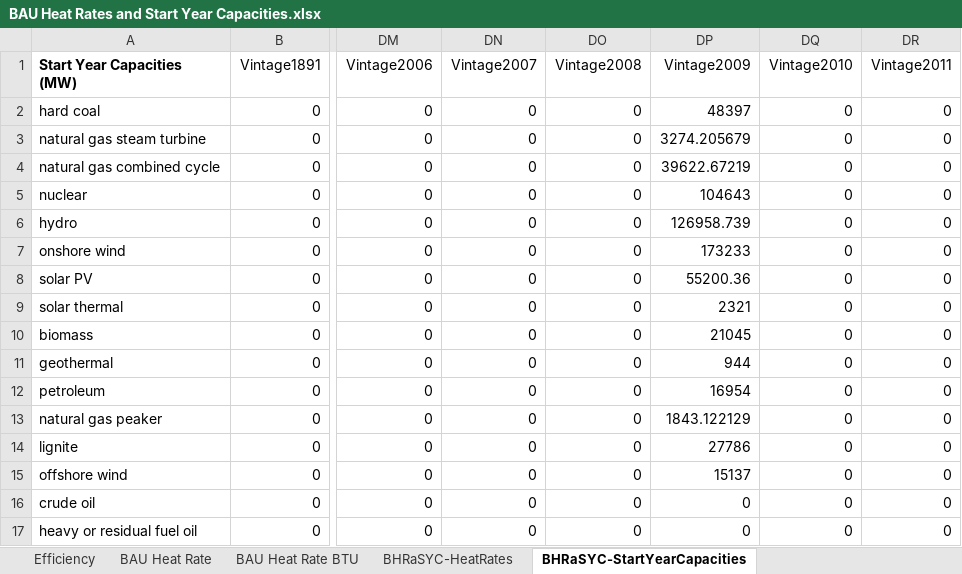
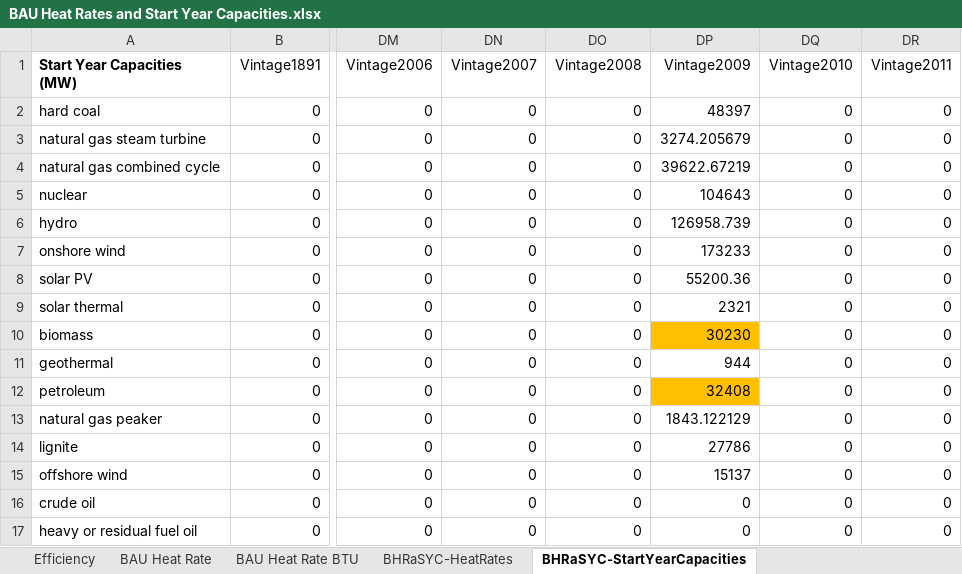
Before and after one commit to EnergyInnovation/eps-eu, an Excel workbook: InputData/elec/BHRaSYC/BAU Heat Rates and Start Year Capacities.xlsx, sheet BHRaSYC-StartYearCapacities, drawn as a sheet; only a part is shown, gaps mark what is left out; values as stored, in another font and other column widths than the file's, no borders; the diff names each change by its address in the sheet, - before the commit and + after, or states it on an @@ line.

```diff
--- a/InputData/elec/BHRaSYC/BAU Heat Rates and Start Year Capacities.xlsx (sheet BHRaSYC-StartYearCapacities)
+++ b/InputData/elec/BHRaSYC/BAU Heat Rates and Start Year Capacities.xlsx (sheet BHRaSYC-StartYearCapacities)
-DP10 (Vintage2009): 21045
+DP10 (Vintage2009): 30230
-DP10 fill: none
+DP10 fill: #FFC000
-DP12 (Vintage2009): 16954
+DP12 (Vintage2009): 32408
-DP12 fill: none
+DP12 fill: #FFC000
```
Also changed, not shown: sheet Raw Capacities 2019, sheet Start year capacity (MW), formulas that keep their value, InputData/elec/BPMCCS/BAU Pol Mandated Cap Const Sched.xlsx, 19 other files.
